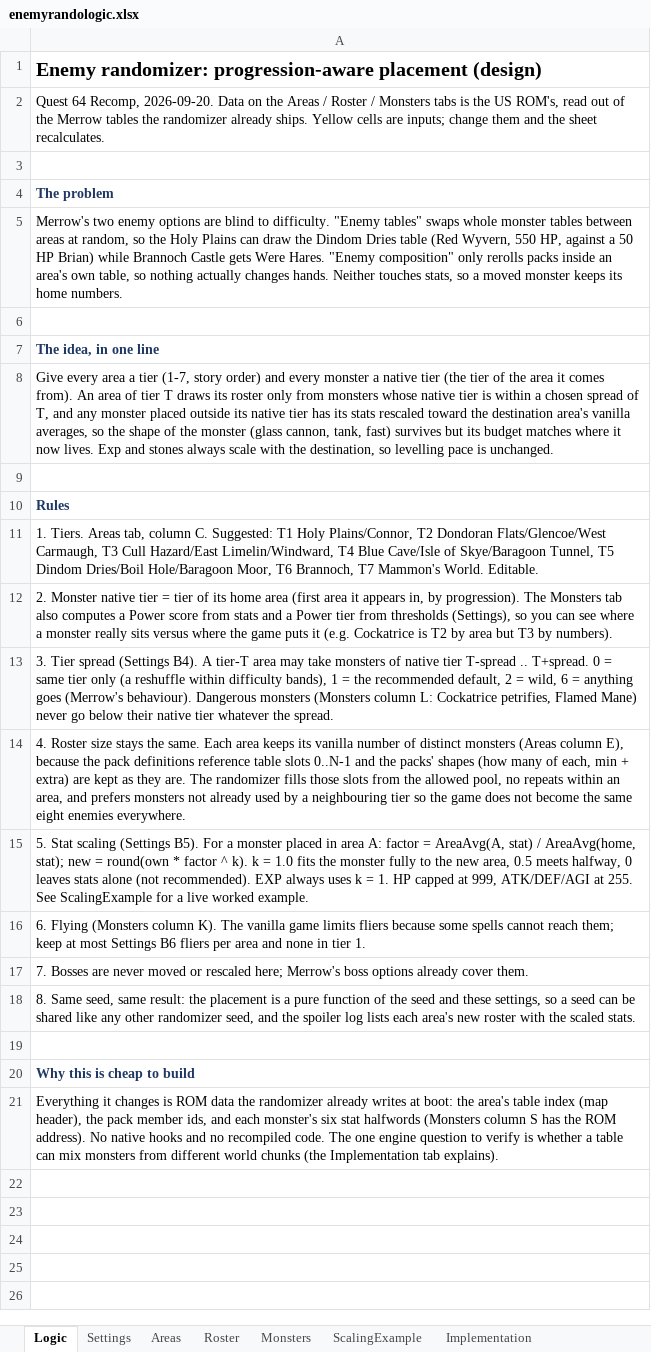
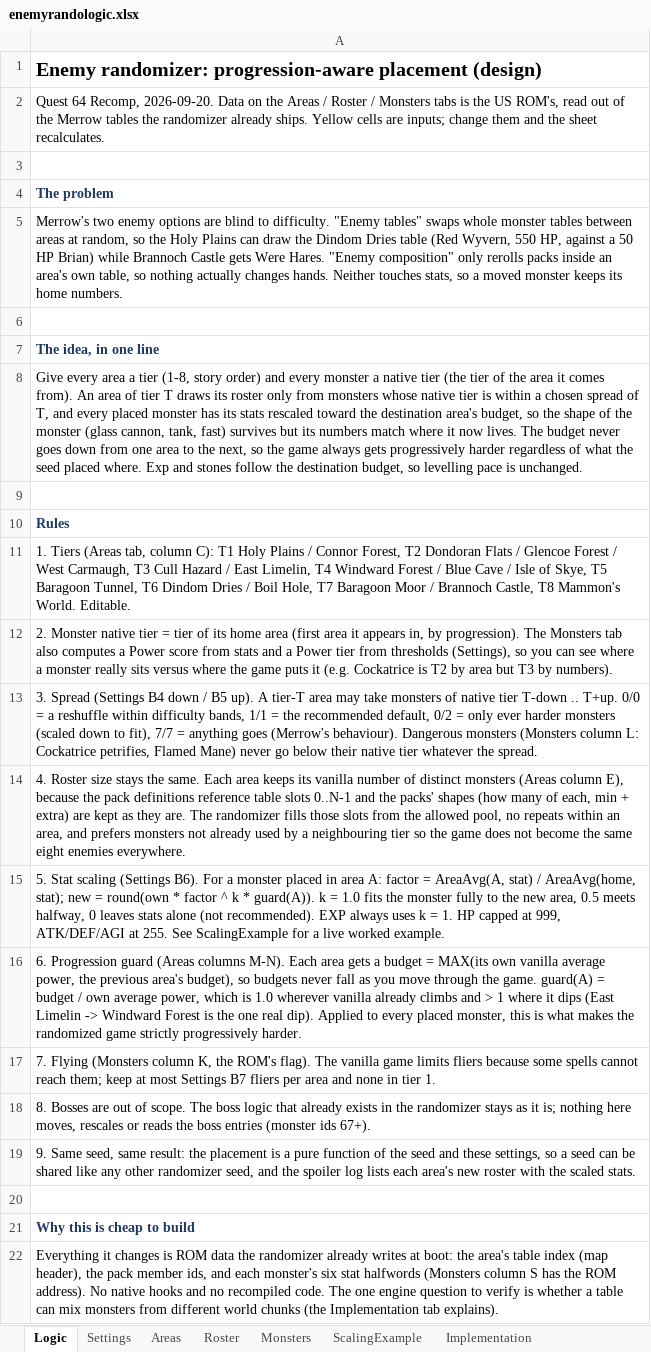
Before and after one commit to FuzzynessUK/Quest64-Recomp, an Excel workbook: DOCS/enemyrandologic.xlsx, sheet Logic, drawn as a sheet; values as stored, in another font and other column widths than the file's, no borders; the diff names each change by its address in the sheet, - before the commit and + after, or states it on an @@ line.

```diff
--- a/DOCS/enemyrandologic.xlsx (sheet Logic)
+++ b/DOCS/enemyrandologic.xlsx (sheet Logic)
-A8: …a tier (1-7, story order) and every monster a native tier (the tier of the area it comes from). An area of tier T draws its roster only from monsters whose native tier is within a chosen spread of T, and any monster placed outside its native tier has its stats rescaled toward the destination area's vanilla averages, so the shape of the monster (glass cannon, tank, fast) survives but its budget matches where it now lives. Exp and stones always scale with the destination, so levelling…
+A8: …a tier (1-8, story order) and every monster a native tier (the tier of the area it comes from). An area of tier T draws its roster only from monsters whose native tier is within a chosen spread of T, and every placed monster has its stats rescaled toward the destination area's budget, so the shape of the monster (glass cannon, tank, fast) survives but its numbers match where it now lives. The budget never goes down from one area to the next, so the game always gets progressively harder regardless of what the seed placed where. Exp and stones follow the destination budget, so levelling…
-A11: 1. Tiers. Areas tab, column C. Suggested: T1 Holy Plains/Connor, T2 Dondoran Flats/Glencoe/West Carmaugh, T3 Cull Hazard/East Limelin/Windward, T4 Blue Cave/Isle of Skye/Baragoon Tunnel, T5 Dindom Dries/Boil Hole/Baragoon Moor, T6 Brannoch, T7 Mammon's World.…
+A11: 1. Tiers (Areas tab, column C): T1 Holy Plains / Connor Forest, T2 Dondoran Flats / Glencoe Forest / West Carmaugh, T3 Cull Hazard / East Limelin, T4 Windward Forest / Blue Cave / Isle of Skye, T5 Baragoon Tunnel, T6 Dindom Dries / Boil Hole, T7 Baragoon Moor / Brannoch Castle, T8 Mammon's World.…
-A13: 3. Tier spread (Settings B4). A tier-T area may take monsters of native tier T-spread .. T+spread. 0 = same tier only (a reshuffle within difficulty bands), 1 = the recommended default, 2 = wild, 6 = anything…
+A13: 3. Spread (Settings B4 down / B5 up). A tier-T area may take monsters of native tier T-down .. T+up. 0/0 = a reshuffle within difficulty bands, 1/1 = the recommended default, 0/2 = only ever harder monsters (scaled down to fit), 7/7 = anything…
-A15: …scaling (Settings B5). For a monster placed in area A: factor = AreaAvg(A, stat) / AreaAvg(home, stat); new = round(own * factor ^ k). k =…
+A15: …scaling (Settings B6). For a monster placed in area A: factor = AreaAvg(A, stat) / AreaAvg(home, stat); new = round(own * factor ^ k * guard(A)). k =…
-A16: 6. Flying (Monsters column K). The vanilla game limits fliers because some spells cannot reach them; keep at most Settings B6 fliers per area and none in tier 1.
+A16: 6. Progression guard (Areas columns M-N). Each area gets a budget = MAX(its own vanilla average power, the previous area's budget), so budgets never fall as you move through the game. guard(A) = budget / own average power, which is 1.0 wherever vanilla already climbs and > 1 where it dips (East Limelin -> Windward Forest is the one real dip). Applied to every placed monster, this is what makes the randomized game strictly progressively harder.
-A17: 7. Bosses are never moved or rescaled here; Merrow's boss options already cover them.
+A17: 7. Flying (Monsters column K, the ROM's flag). The vanilla game limits fliers because some spells cannot reach them; keep at most Settings B7 fliers per area and none in tier 1.
-A18: 8. Same seed, same result: the placement is a pure function of the seed and these settings, so a seed can be shared like any other randomizer seed, and the spoiler log lists each area's new roster with the scaled stats.
+A18: 8. Bosses are out of scope. The boss logic that already exists in the randomizer stays as it is; nothing here moves, rescales or reads the boss entries (monster ids 67+).
+row 19: 9. Same seed, same result: the placement is a pure function of the seed and these settings, so a seed can be shared like any other randomizer seed, and the spoiler log lists each area's new roster with the scaled stats.
```
Also changed, not shown: sheet Monsters, sheet ScalingExample, sheet Areas, sheet Settings, sheet Implementation, 1 other file.
